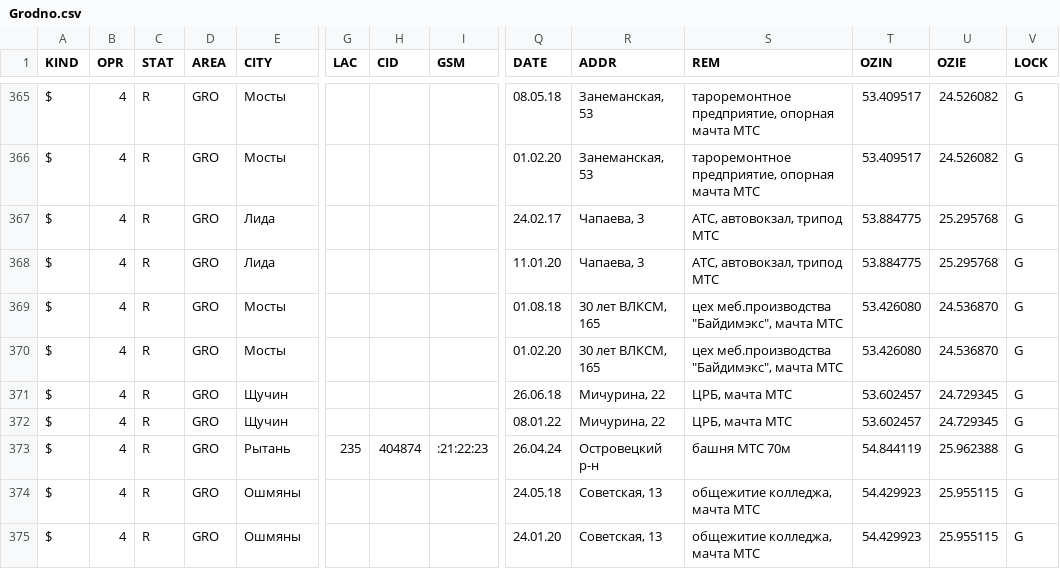
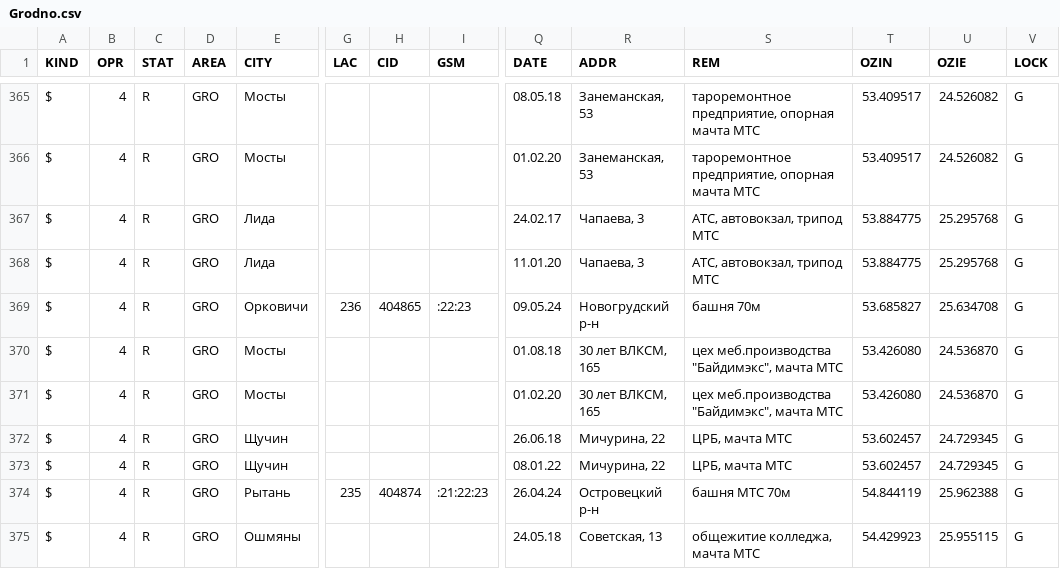
Before and after one commit to BYCellDatabase/csv, a CSV file: beCloud/Grodno.csv, drawn as a sheet; only a part is shown, gaps mark what is left out; the shorter side is filled out with more unchanged rows; rows hold the shown columns only; the diff names each change by its address in the sheet, - before the commit and + after, or states it on an @@ line.

Commit message:
1 files | M beCloud/Grodno.csv

```diff
--- a/beCloud/Grodno.csv
+++ b/beCloud/Grodno.csv
+row 369: $ | 4 | R | GRO | Орковичи | 236 | 404865 | :22:23 | 09.05.24 | Новогрудский р-н | башня 70м | 53.685827 | 25.634708 | G
```
